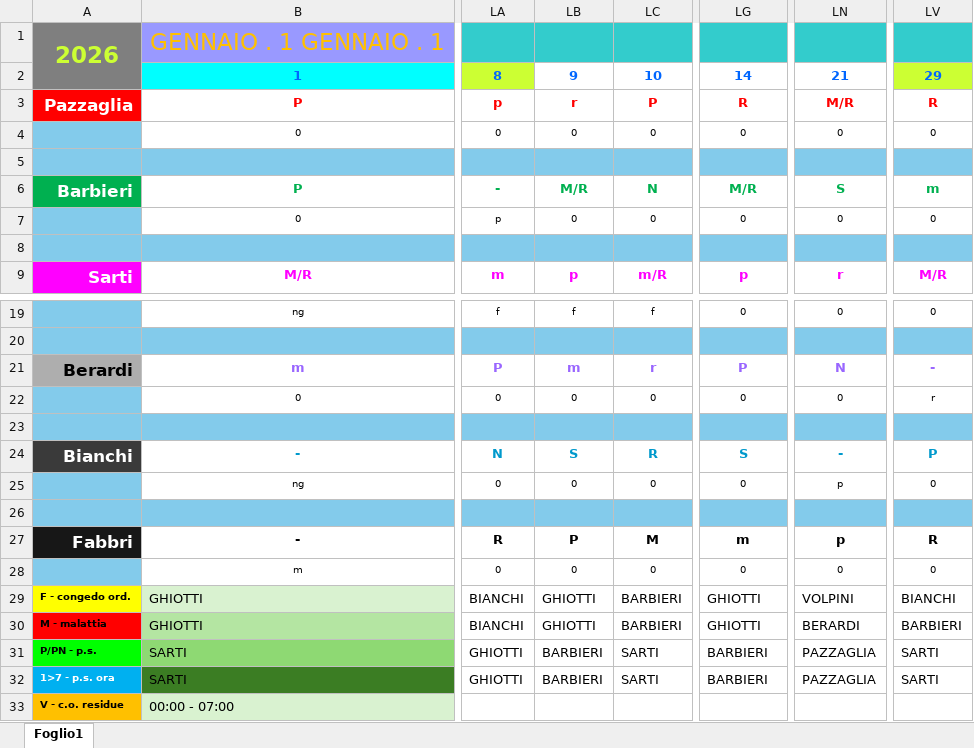
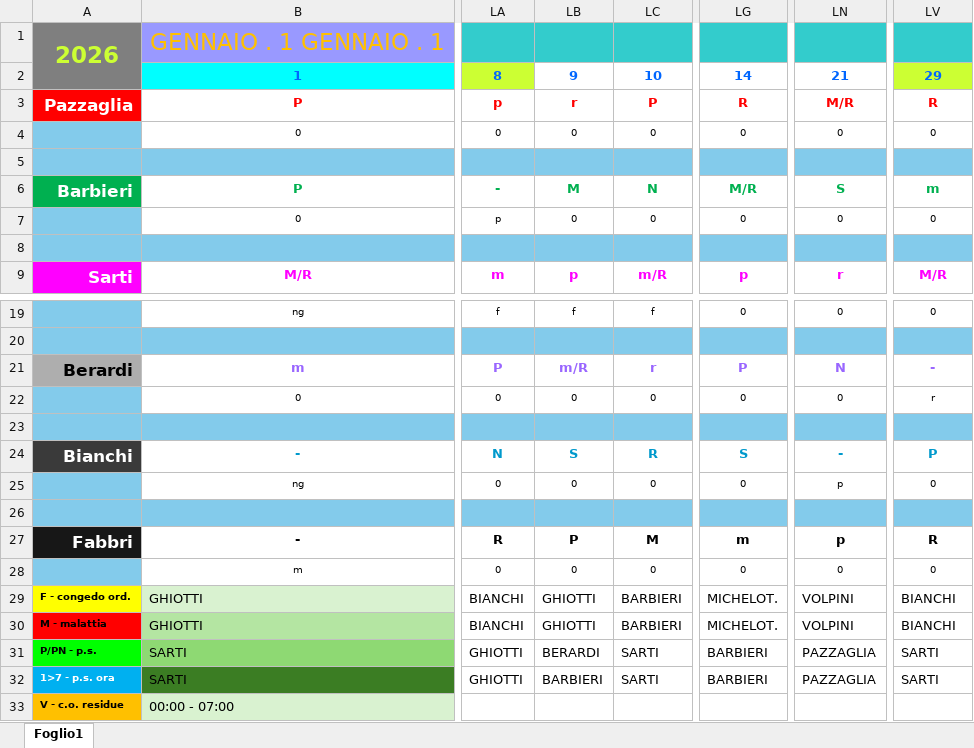
Before and after one commit to centrale118rsm-code/Turni-Autisti-2026-Rsm, an Excel workbook: turni.xlsx, sheet Foglio1, drawn as a sheet; only a part is shown, gaps mark what is left out; values as stored, in another font and other column widths than the file's, no borders; charts and pictures and conditional formats not drawn; the diff names each change by its address in the sheet, - before the commit and + after, or states it on an @@ line.

Commit message:
Add files via upload

```diff
--- a/turni.xlsx (sheet Foglio1)
+++ b/turni.xlsx (sheet Foglio1)
-LB6: M/R
+LB6: M
-LB21: m
+LB21: m/R
-LG29:LG30: GHIOTTI
+LG29:LG30: MICHELOT.
-LN30: BERARDI
+LN30: VOLPINI
-LV30: BARBIERI
+LV30: BIANCHI
-LB31: BARBIERI
+LB31: BERARDI
```
